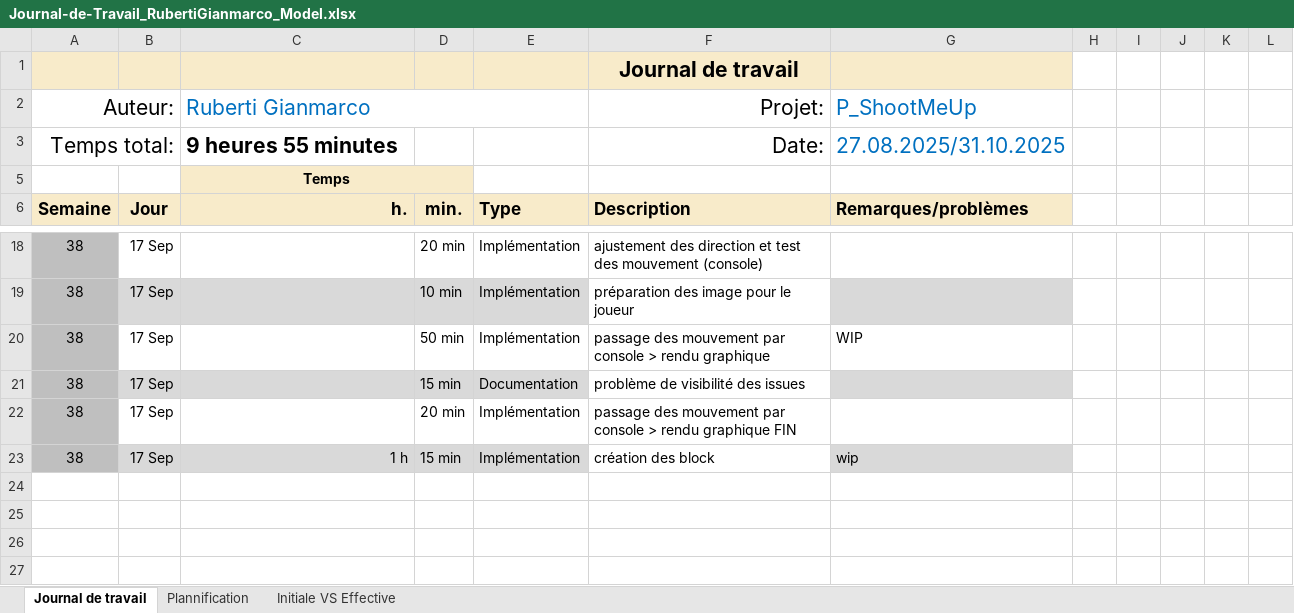
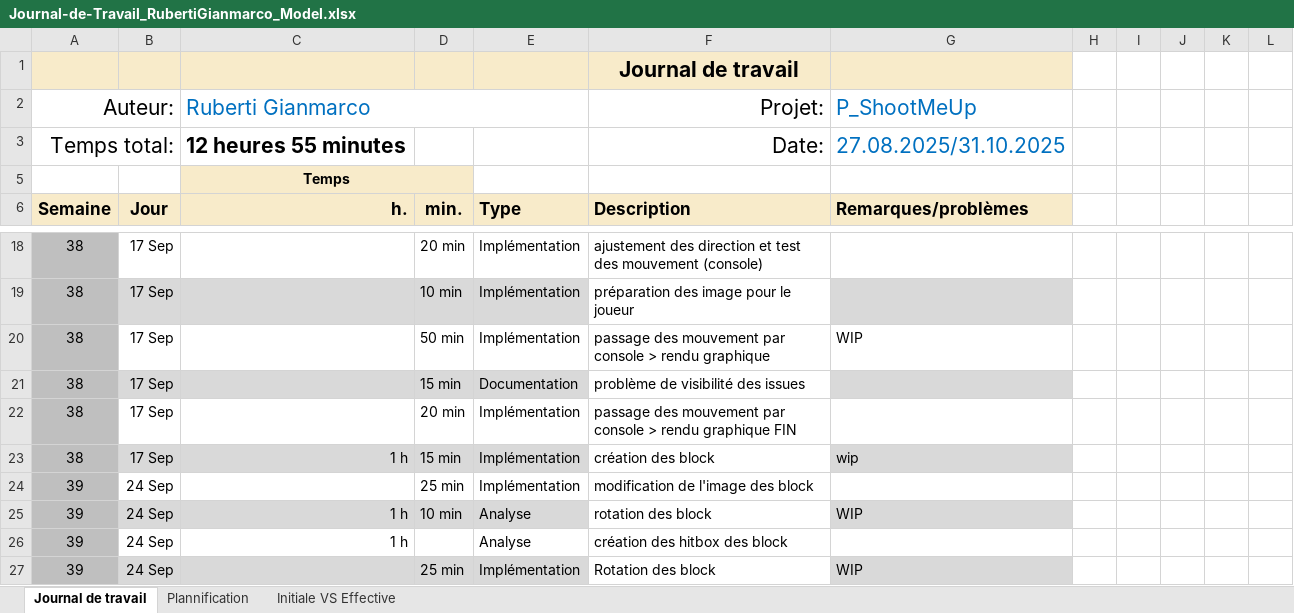
Before and after one commit to Gianmarco-Ruberti/Big-Nightmare, an Excel workbook: Doc/Journal-de-Travail_RubertiGianmarco_Model.xlsx, sheet Journal de travail, drawn as a sheet; only a part is shown, gaps mark what is left out; values as stored, in another font and other column widths than the file's, no borders; conditional formats and table styles not drawn; the diff names each change by its address in the sheet, - before the commit and + after, or states it on an @@ line.

Commit message:
doc(jdt) : jdt du 24.09.2025

```diff
--- a/Doc/Journal-de-Travail_RubertiGianmarco_Model.xlsx (sheet Journal de travail)
+++ b/Doc/Journal-de-Travail_RubertiGianmarco_Model.xlsx (sheet Journal de travail)
-C3 (Ruberti Gianmarco): 9 heures 55 minutes
+C3 (Ruberti Gianmarco): 12 heures 55 minutes
+row 24: 39 | 24 Sep |  | 25 min | Implémentation | modification de l'image des block
+row 25: 39 | 24 Sep | 1 h | 10 min | Analyse | rotation des block | WIP
+row 26: 39 | 24 Sep | 1 h |  | Analyse | création des hitbox des block
+row 27: 39 | 24 Sep |  | 25 min | Implémentation | Rotation des block | WIP
```
Also changed, not shown: sheet Plannification, hidden cells, charts or pictures.
